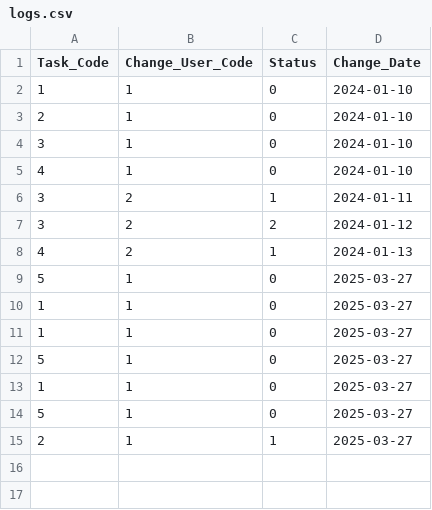
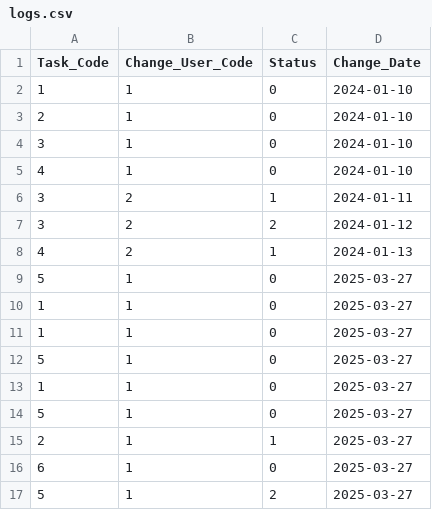
Before and after one commit to SLStudioLesson/chapter5assessment-MotohashiShunta02, a CSV file: app/src/main/resources/logs.csv, drawn as a sheet.

```diff
--- a/app/src/main/resources/logs.csv
+++ b/app/src/main/resources/logs.csv
@@ -15 +15,3 @@ Task_Code,Change_User_Code,Status,Change_Date
 2,1,1,2025-03-27
+6,1,0,2025-03-27
+5,1,2,2025-03-27
```
Also changed, not shown: 2 other files.
